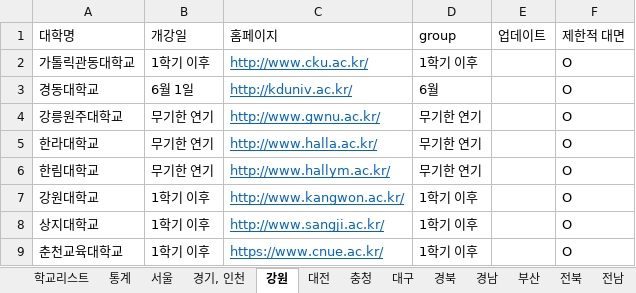
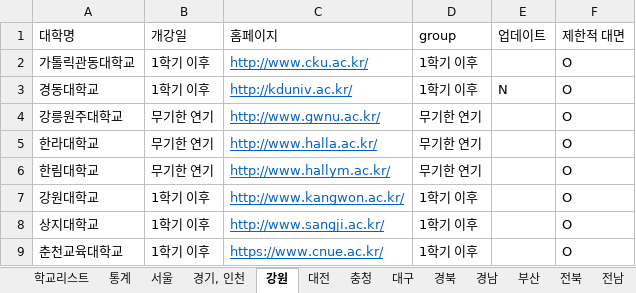
Before and after one commit to team2gloo/openuniv, an Excel workbook: data.xlsx, sheet 강원, drawn as a sheet; values as stored, in another font and other column widths than the file's, no borders; the diff names each change by its address in the sheet, - before the commit and + after, or states it on an @@ line.

```diff
--- a/data.xlsx (sheet 강원)
+++ b/data.xlsx (sheet 강원)
-B3 (개강일): 6월 1일
+B3 (개강일): 1학기 이후
-D3 (group): 6월
+D3 (group): 1학기 이후
-E3 (업데이트): (empty)
+E3 (업데이트): N
```
Also changed, not shown: sheet 통계, sheet 경기, 인천, sheet 전남, sheet 부산, sheet 충청, 2 other files.
